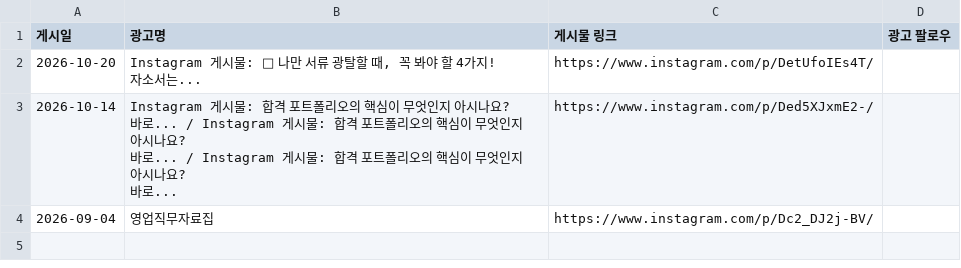
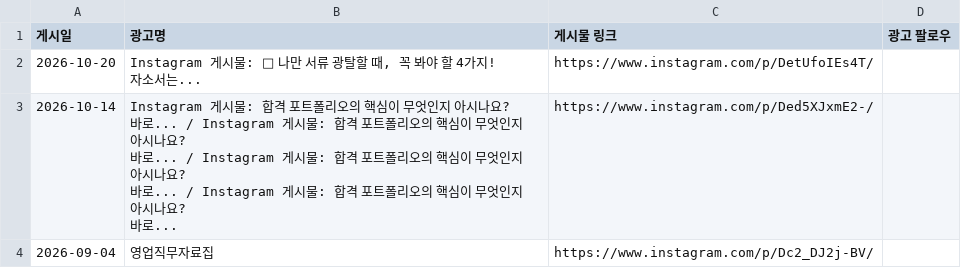
Before and after one commit to sujeongg544-cyber/letscareer-official-dashboard, a CSV file: manual/ad-follows.csv, drawn as a sheet.

```diff
--- a/manual/ad-follows.csv
+++ b/manual/ad-follows.csv
@@ -4,9 +4,11 @@
 자소서는...",https://www.instagram.com/p/DetUfoIEs4T/,
-2026-10-14,"Instagram 게시물: 합격 포트폴리오의 핵심이 무엇인지 아시나요?
-
-바로... / Instagram 게시물: 합격 포트폴리오의 핵심이 무엇인지 아시나요?
-
-바로... / Instagram 게시물: 합격 포트폴리오의 핵심이 무엇인지 아시나요?
-
-바로...",https://www.instagram.com/p/Ded5XJxmE2-/,
+2026-10-14,"Instagram 게시물: 합격 포트폴리오의 핵심이 무엇인지 아시나요?
+
+바로... / Instagram 게시물: 합격 포트폴리오의 핵심이 무엇인지 아시나요?
+
+바로... / Instagram 게시물: 합격 포트폴리오의 핵심이 무엇인지 아시나요?
+
+바로... / Instagram 게시물: 합격 포트폴리오의 핵심이 무엇인지 아시나요?
+
+바로...",https://www.instagram.com/p/Ded5XJxmE2-/,
 2026-09-04,영업직무자료집,https://www.instagram.com/p/Dc2_DJ2j-BV/,
```
Also changed, not shown: 3 other files.
